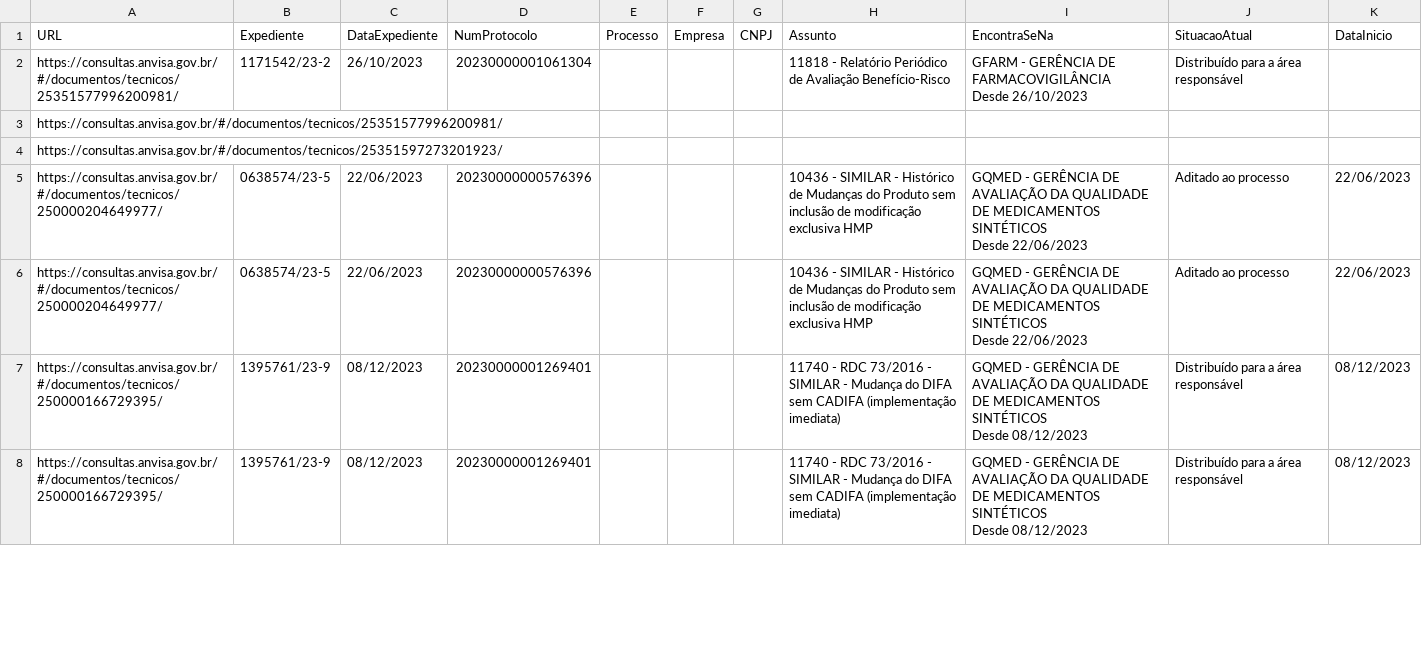
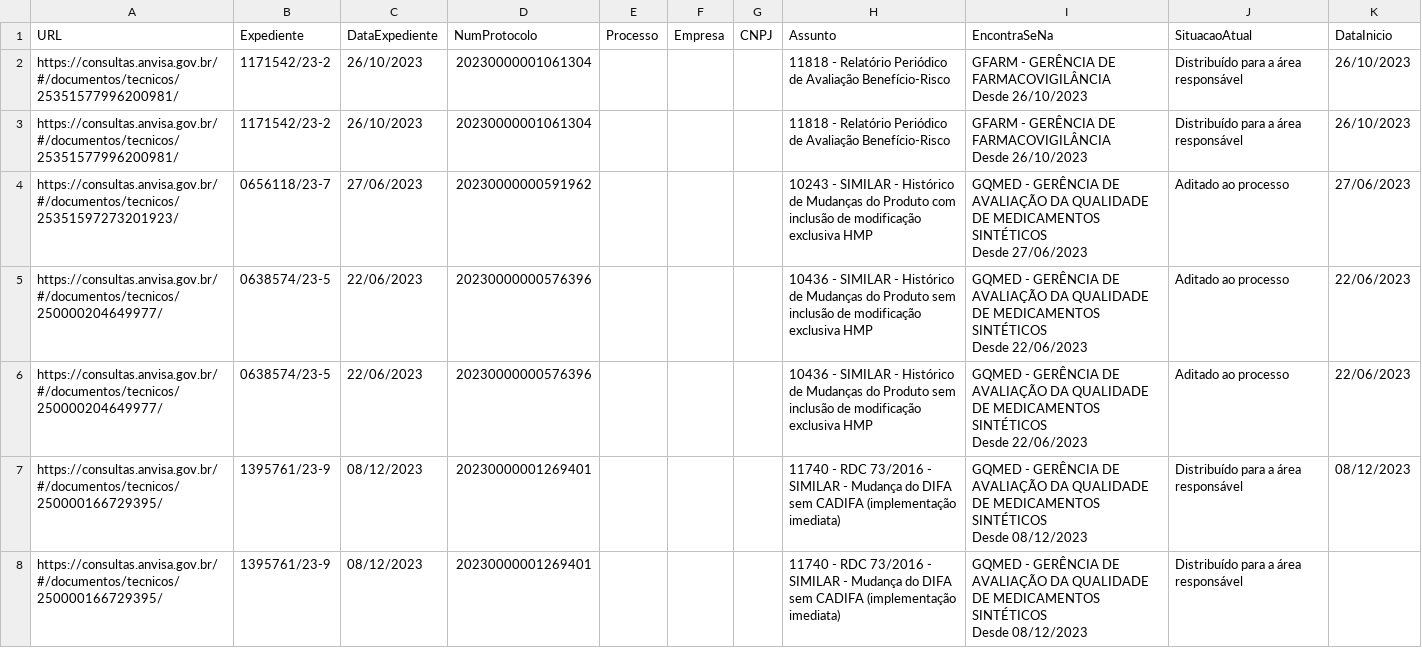
Before and after one commit to Diorgerb/DADOSreg, a CSV file: ultpeticaomatriz.csv, drawn as a sheet; only a part is shown; the diff covers the shown part only.

Commit message:
Atualizando arquivo CSV com informações extraídas

```diff
--- a/ultpeticaomatriz.csv
+++ b/ultpeticaomatriz.csv
@@ -1,6 +1,8 @@
 URL,Expediente,DataExpediente,NumProtocolo,Processo,Empresa,CNPJ,Assunto,EncontraSeNa,SituacaoAtual,DataInicio
-https://consultas.anvisa.gov.br/#/documentos/tecnicos/25351577996200981/,1171542/23-2,26/10/2023,20230000001061304,,,,11818 - Relatório Periódico de Avaliação Benefício-Risco,"GFARM - GERÊNCIA DE FARMACOVIGILÂNCIA
-                                Desde 26/10/2023",Distribuído para a área responsável,
-https://consultas.anvisa.gov.br/#/documentos/tecnicos/25351577996200981/,,,,,,,,,,
-https://consultas.anvisa.gov.br/#/documentos/tecnicos/25351597273201923/,,,,,,,,,,
+https://consultas.anvisa.gov.br/#/documentos/tecnicos/25351577996200981/,1171542/23-2,26/10/2023,20230000001061304,,,,11818 - Relatório Periódico de Avaliação Benefício-Risco,"GFARM - GERÊNCIA DE FARMACOVIGILÂNCIA
+                                Desde 26/10/2023",Distribuído para a área responsável,26/10/2023
+https://consultas.anvisa.gov.br/#/documentos/tecnicos/25351577996200981/,1171542/23-2,26/10/2023,20230000001061304,,,,11818 - Relatório Periódico de Avaliação Benefício-Risco,"GFARM - GERÊNCIA DE FARMACOVIGILÂNCIA
+                                Desde 26/10/2023",Distribuído para a área responsável,26/10/2023
+https://consultas.anvisa.gov.br/#/documentos/tecnicos/25351597273201923/,0656118/23-7,27/06/2023,20230000000591962,,,,10243 - SIMILAR - Histórico de Mudanças do Produto com inclusão de modificação exclusiva HMP,"GQMED - GERÊNCIA DE AVALIAÇÃO DA QUALIDADE DE MEDICAMENTOS SINTÉTICOS
+                                Desde 27/06/2023",Aditado ao processo,27/06/2023
 https://consultas.anvisa.gov.br/#/documentos/tecnicos/250000204649977/,0638574/23-5,22/06/2023,20230000000576396,,,,10436 - SIMILAR - Histórico de Mudanças do Produto sem inclusão de modificação exclusiva HMP,"GQMED - GERÊNCIA DE AVALIAÇÃO DA QUALIDADE DE MEDICAMENTOS SINTÉTICOS
@@ -11,3 +13,3 @@ https://consultas.anvisa.gov.br/#/documentos/tecnicos/250000166729395/,1395761/2
                                 Desde 08/12/2023",Distribuído para a área responsável,08/12/2023
-https://consultas.anvisa.gov.br/#/documentos/tecnicos/250000166729395/,1395761/23-9,08/12/2023,20230000001269401,,,,11740 - RDC 73/2016 - SIMILAR - Mudança do DIFA sem CADIFA (implementação imediata),"GQMED - GERÊNCIA DE AVALIAÇÃO DA QUALIDADE DE MEDICAMENTOS SINTÉTICOS
-                                Desde 08/12/2023",Distribuído para a área responsável,08/12/2023
+https://consultas.anvisa.gov.br/#/documentos/tecnicos/250000166729395/,1395761/23-9,08/12/2023,20230000001269401,,,,11740 - RDC 73/2016 - SIMILAR - Mudança do DIFA sem CADIFA (implementação imediata),"GQMED - GERÊNCIA DE AVALIAÇÃO DA QUALIDADE DE MEDICAMENTOS SINTÉTICOS
+                                Desde 08/12/2023",Distribuído para a área responsável,
```
Also changed, not shown: 5 added rows, 5 removed rows and 3 edited cells elsewhere in this file.
